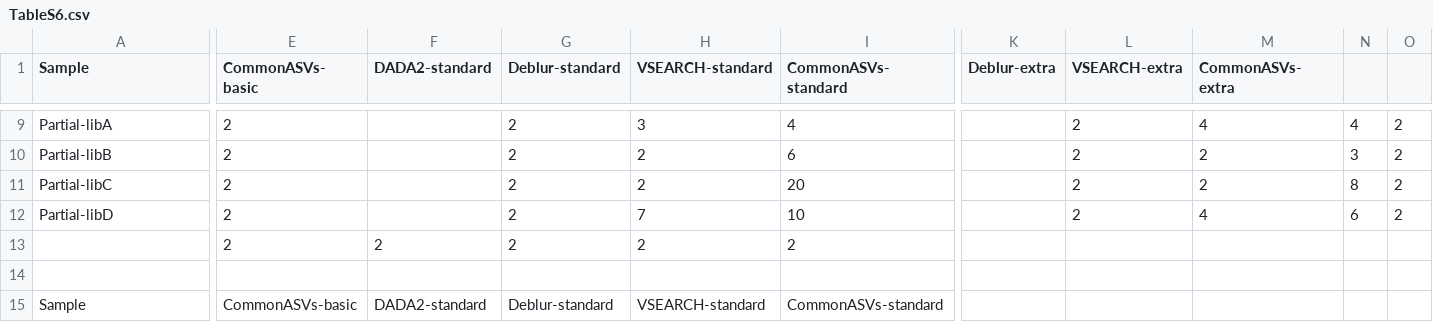
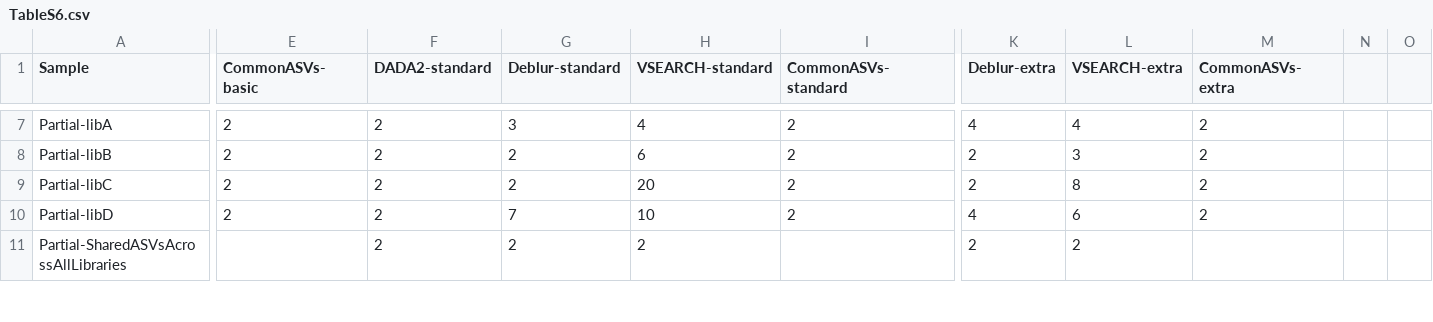
Before and after one commit to devonorourke/tidybug, a CSV file: SupplementaryFiguresTables/TableS6.csv, drawn as a sheet; only a part is shown, gaps mark what is left out; removed rows and columns are numbered as before the commit, all else as after; rows hold the shown columns only; the diff covers the shown part only; the diff names each change by its address in the sheet, - before the commit and + after, or states it on an @@ line.

```diff
--- a/SupplementaryFiguresTables/TableS6.csv
+++ b/SupplementaryFiguresTables/TableS6.csv
-F7:F10 (DADA2-standard): (empty)
+F7:F10 (DADA2-standard): 2
-G7 (Deblur-standard): 2
+G7 (Deblur-standard): 3
-H7 (VSEARCH-standard): 3
+H7 (VSEARCH-standard): 4
-I7 (CommonASVs-standard): 4
+I7 (CommonASVs-standard): 2
-K7 (Deblur-extra): (empty)
+K7 (Deblur-extra): 4
-L7 (VSEARCH-extra): 2
+L7 (VSEARCH-extra): 4
-M7 (CommonASVs-extra): 4
+M7 (CommonASVs-extra): 2
-N7: 4
+N7: (empty)
-O7:O10: 2
+O7:O10: (empty)
-H8 (VSEARCH-standard): 2
+H8 (VSEARCH-standard): 6
-I8 (CommonASVs-standard): 6
+I8 (CommonASVs-standard): 2
-K8:K9 (Deblur-extra): (empty)
+K8:K9 (Deblur-extra): 2
-L8 (VSEARCH-extra): 2
+L8 (VSEARCH-extra): 3
-N8: 3
+N8: (empty)
-H9 (VSEARCH-standard): 2
+H9 (VSEARCH-standard): 20
-I9 (CommonASVs-standard): 20
+I9 (CommonASVs-standard): 2
-L9 (VSEARCH-extra): 2
+L9 (VSEARCH-extra): 8
-N9: 8
+N9: (empty)
-G10 (Deblur-standard): 2
+G10 (Deblur-standard): 7
-H10 (VSEARCH-standard): 7
+H10 (VSEARCH-standard): 10
-I10 (CommonASVs-standard): 10
+I10 (CommonASVs-standard): 2
-K10 (Deblur-extra): (empty)
+K10 (Deblur-extra): 4
-L10 (VSEARCH-extra): 2
+L10 (VSEARCH-extra): 6
-M10 (CommonASVs-extra): 4
+M10 (CommonASVs-extra): 2
-N10: 6
+N10: (empty)
-A11 (Sample): (empty)
+A11 (Sample): Partial-SharedASVsAcrossAllLibraries
-E11 (CommonASVs-basic): 2
+E11 (CommonASVs-basic): (empty)
-I11 (CommonASVs-standard): 2
+I11 (CommonASVs-standard): (empty)
-K11 (Deblur-extra): (empty)
+K11 (Deblur-extra): 2
-L11 (VSEARCH-extra): (empty)
+L11 (VSEARCH-extra): 2
-row 14: (empty)
-row 15: Sample | CommonASVs-basic | DADA2-standard | Deblur-standard | VSEARCH-standard | CommonASVs-standard
```
Also changed, not shown: 2 removed rows and 66 edited cells elsewhere in this file.
